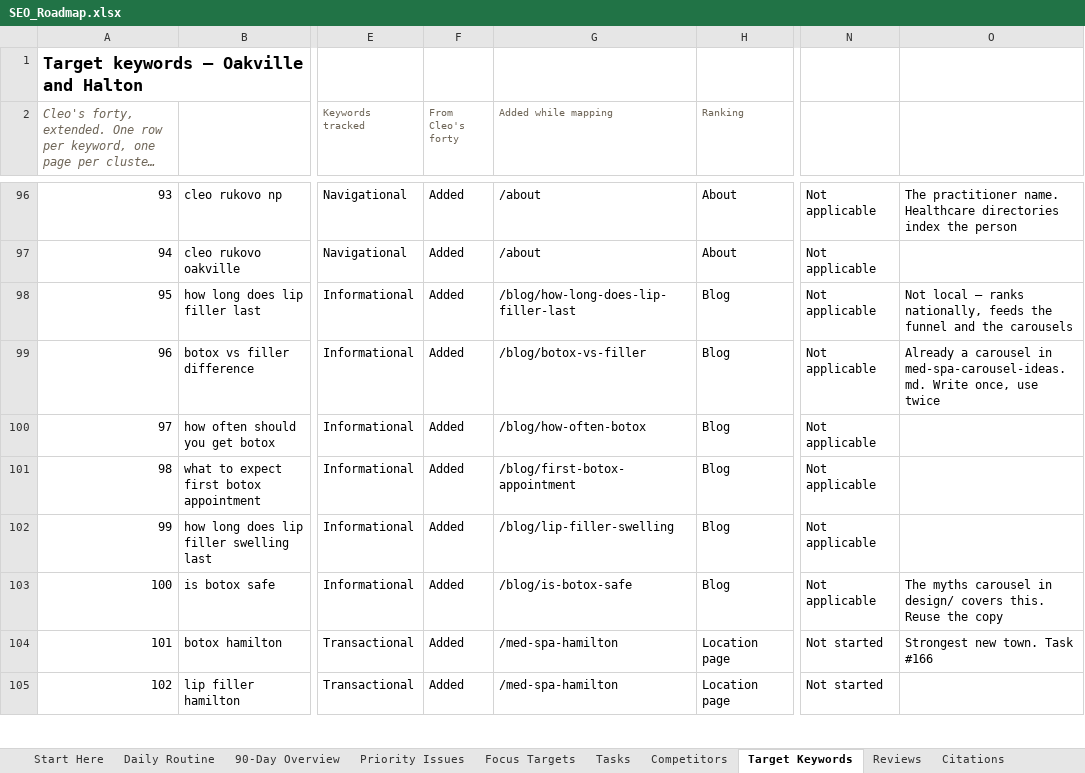
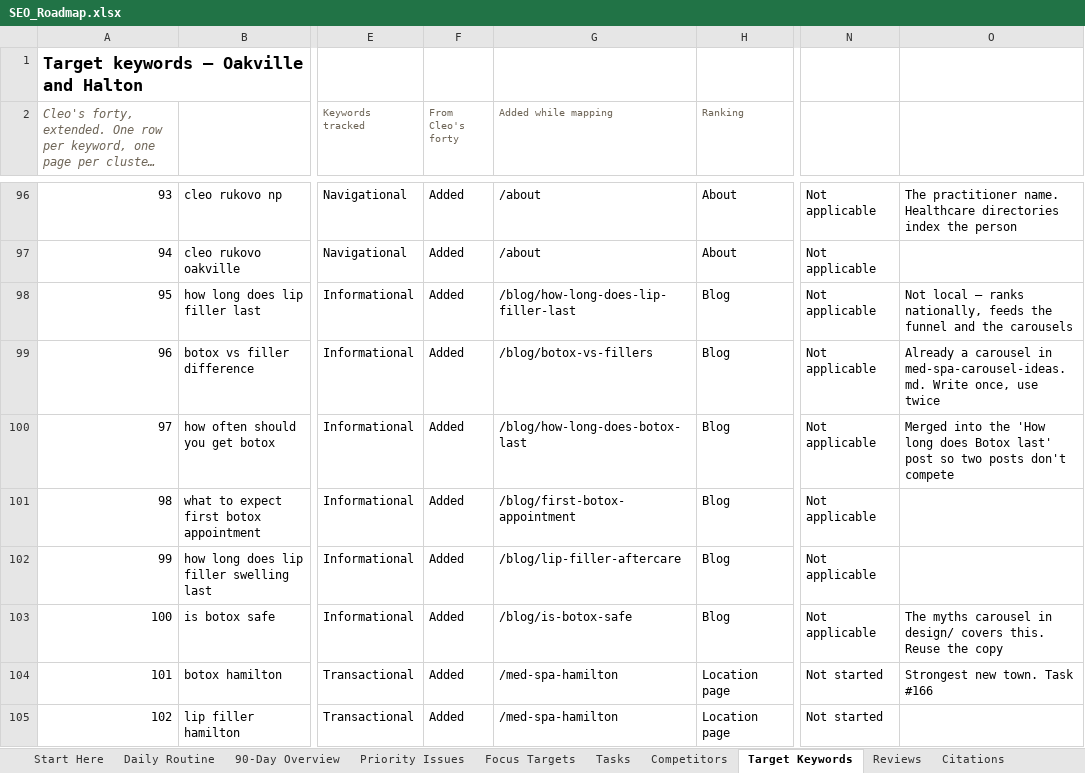
Before and after one commit to RepoKing23/CleoSheet, an Excel workbook: roadmap/SEO_Roadmap.xlsx, sheet Target Keywords, drawn as a sheet; only a part is shown, gaps mark what is left out; long unchanged cells end in …; values as stored, in another font and other column widths than the file's, no borders; conditional formats not drawn; the diff names each change by its address in the sheet, - before the commit and + after, or states it on an @@ line.

```diff
--- a/roadmap/SEO_Roadmap.xlsx (sheet Target Keywords)
+++ b/roadmap/SEO_Roadmap.xlsx (sheet Target Keywords)
-G99 (Added while mapping): /blog/botox-vs-filler
+G99 (Added while mapping): /blog/botox-vs-fillers
-G100 (Added while mapping): /blog/how-often-botox
+G100 (Added while mapping): /blog/how-long-does-botox-last
-O100: (empty)
+O100: Merged into the 'How long does Botox last' post so two posts don't compete
-G102 (Added while mapping): /blog/lip-filler-swelling
+G102 (Added while mapping): /blog/lip-filler-aftercare
```
Also changed, not shown: sheet Blogs, sheet Tasks, other sheet tabs, 1 other file.
